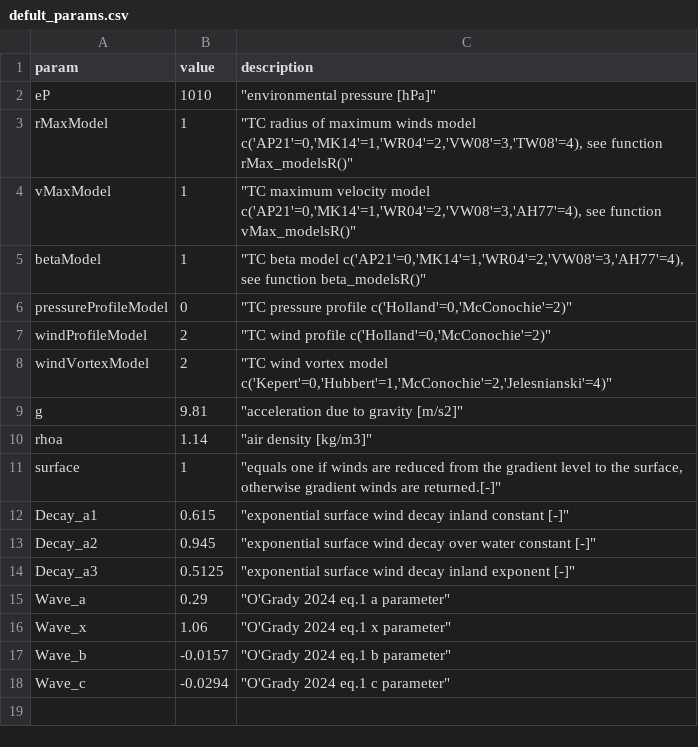
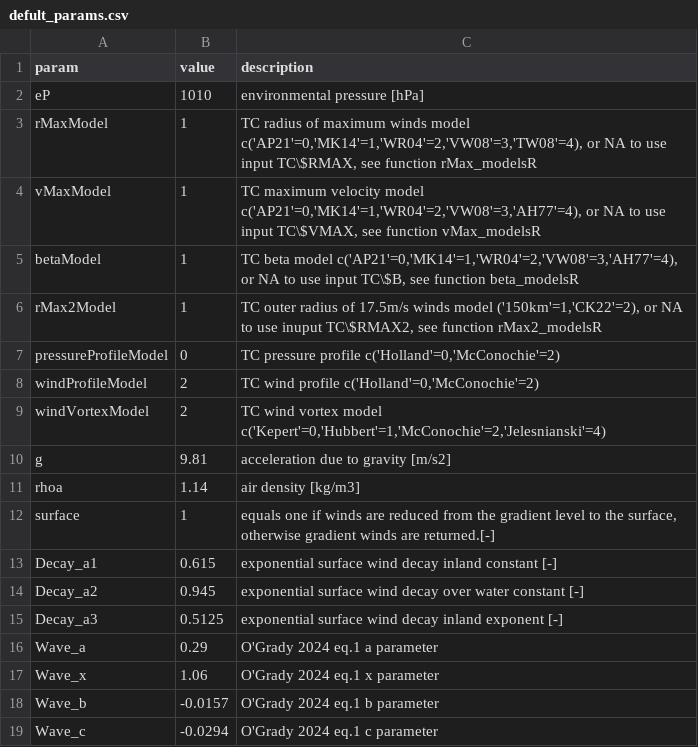
Before and after one commit to r-hub2/sweating-painful-apatosaur-TCHazaRds, a CSV file: inst/extdata/tuningParams/defult_params.csv, drawn as a sheet.

```diff
--- a/inst/extdata/tuningParams/defult_params.csv
+++ b/inst/extdata/tuningParams/defult_params.csv
@@ -1,18 +1,19 @@
 param,value,description
-eP,1010,"""environmental pressure [hPa]"""
-rMaxModel,1,"""TC radius of maximum winds model c('AP21'=0,'MK14'=1,'WR04'=2,'VW08'=3,'TW08'=4), see function rMax_modelsR()"""
-vMaxModel,1,"""TC maximum velocity model c('AP21'=0,'MK14'=1,'WR04'=2,'VW08'=3,'AH77'=4), see function vMax_modelsR()"""
-betaModel,1,"""TC beta model c('AP21'=0,'MK14'=1,'WR04'=2,'VW08'=3,'AH77'=4), see function beta_modelsR()"""
-pressureProfileModel,0,"""TC pressure profile c('Holland'=0,'McConochie'=2)"""
-windProfileModel,2,"""TC wind profile c('Holland'=0,'McConochie'=2)"""
-windVortexModel,2,"""TC wind vortex model c('Kepert'=0,'Hubbert'=1,'McConochie'=2,'Jelesnianski'=4)"""
-g,9.81,"""acceleration due to gravity [m/s2]"""
-rhoa,1.14,"""air density [kg/m3]"""
-surface,1,"""equals one if winds are reduced from the gradient level to the surface, otherwise gradient winds are returned.[-]"""
-Decay_a1,0.615,"""exponential surface wind decay inland constant [-]"""
-Decay_a2,0.945,"""exponential  surface wind decay over water constant [-]"""
-Decay_a3,0.5125,"""exponential  surface wind decay inland exponent [-]"""
-Wave_a,0.29,"""O'Grady 2024 eq.1 a parameter"""
-Wave_x,1.06,"""O'Grady 2024 eq.1 x parameter"""
-Wave_b,-0.0157,"""O'Grady 2024 eq.1 b parameter"""
-Wave_c,-0.0294,"""O'Grady 2024 eq.1 c parameter"""
+eP,1010,"environmental pressure [hPa]"
+rMaxModel,1,"TC radius of maximum winds model c('AP21'=0,'MK14'=1,'WR04'=2,'VW08'=3,'TW08'=4), or NA to use input TC\$RMAX, see function rMax_modelsR"
+vMaxModel,1,"TC maximum velocity model c('AP21'=0,'MK14'=1,'WR04'=2,'VW08'=3,'AH77'=4), or NA to use input TC\$VMAX, see function vMax_modelsR"
+betaModel,1,"TC beta model c('AP21'=0,'MK14'=1,'WR04'=2,'VW08'=3,'AH77'=4), or NA to use input TC\$B, see function beta_modelsR"
+rMax2Model,1,"TC outer radius of 17.5m/s winds model ('150km'=1,'CK22'=2), or NA to use inuput TC\$RMAX2, see function rMax2_modelsR"
+pressureProfileModel,0,"TC pressure profile c('Holland'=0,'McConochie'=2)"
+windProfileModel,2,"TC wind profile c('Holland'=0,'McConochie'=2)"
+windVortexModel,2,"TC wind vortex model c('Kepert'=0,'Hubbert'=1,'McConochie'=2,'Jelesnianski'=4)"
+g,9.81,"acceleration due to gravity [m/s2]"
+rhoa,1.14,"air density [kg/m3]"
+surface,1,"equals one if winds are reduced from the gradient level to the surface, otherwise gradient winds are returned.[-]"
+Decay_a1,0.615,"exponential surface wind decay inland constant [-]"
+Decay_a2,0.945,"exponential  surface wind decay over water constant [-]"
+Decay_a3,0.5125,"exponential  surface wind decay inland exponent [-]"
+Wave_a,0.29,"O'Grady 2024 eq.1 a parameter"
+Wave_x,1.06,"O'Grady 2024 eq.1 x parameter"
+Wave_b,-0.0157,"O'Grady 2024 eq.1 b parameter"
+Wave_c,-0.0294,"O'Grady 2024 eq.1 c parameter"
```
Also changed, not shown: 52 other files.
